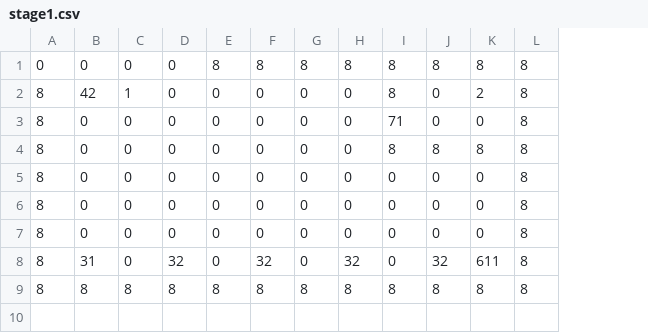
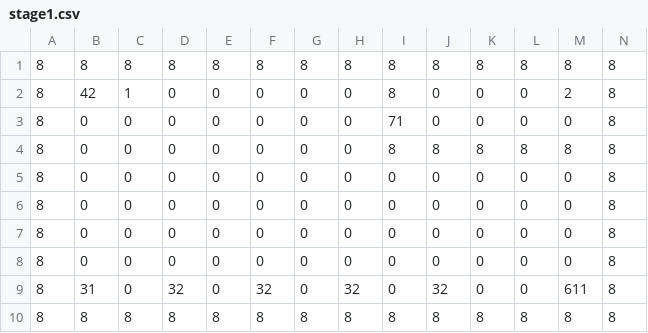
Before and after one commit to sakuma-shin/4month, a CSV file: Resources/map/stage/stage1.csv, drawn as a sheet; the diff names each change by its address in the sheet, - before the commit and + after, or states it on an @@ line.

```diff
--- a/Resources/map/stage/stage1.csv
+++ b/Resources/map/stage/stage1.csv
+column K, rows 1-7: 8 | 0 | 0 | 8 | 0 | 0 | 0; rows 9-10: 0 | 8
+column L, rows 1-7: 8 | 0 | 0 | 8 | 0 | 0 | 0; rows 9-10: 0 | 8
-A1: 0
+A1: 8
-B1: 0
+B1: 8
-C1: 0
+C1: 8
-D1: 0
+D1: 8
+row 8: 8 | 0 | 0 | 0 | 0 | 0 | 0 | 0 | 0 | 0 | 0 | 0 | 0 | 8
```
Also changed, not shown: Resources/map/stage/stage2.csv, Resources/map/stage/stage4.csv, 13 other files.
